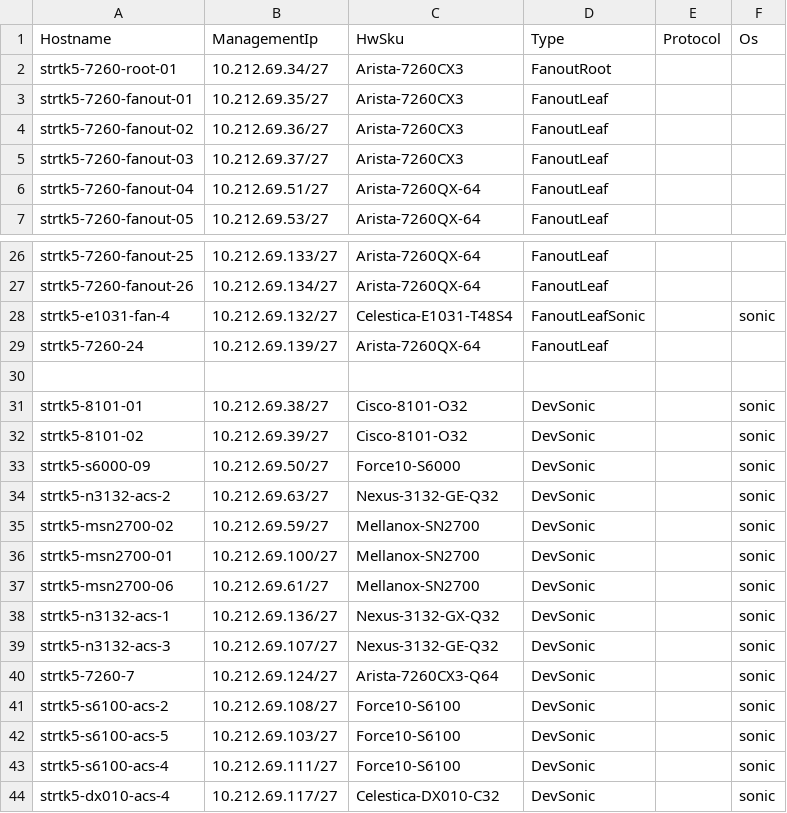
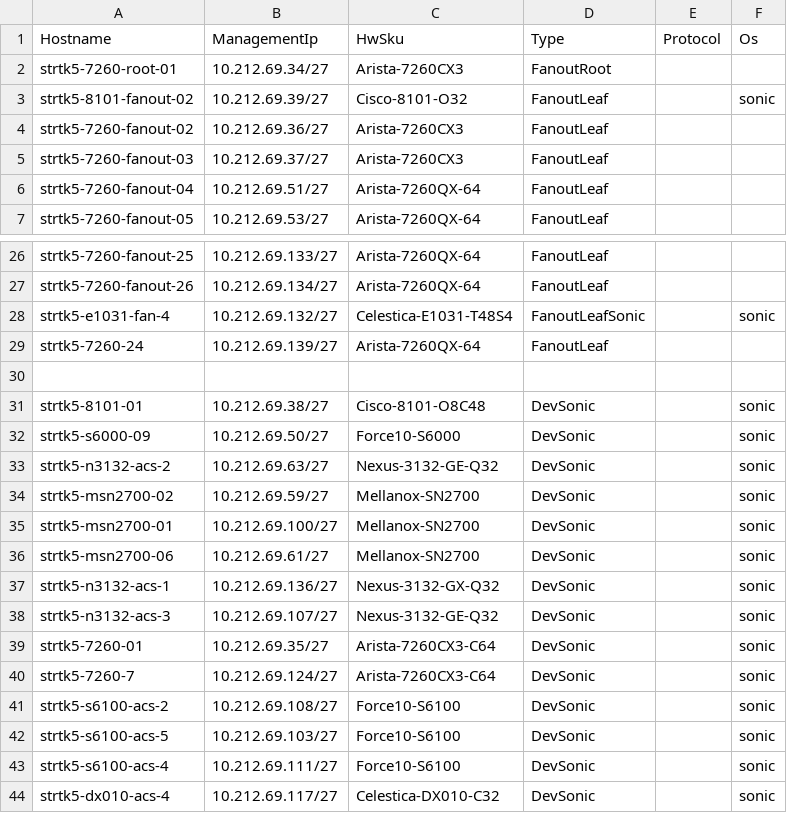
Before and after one commit to lolyu/sonic-mgmt, a CSV file: ansible/files/sonic_strtk5_devices.csv, drawn as a sheet; only a part is shown, gaps mark what is left out.

```diff
--- a/ansible/files/sonic_strtk5_devices.csv
+++ b/ansible/files/sonic_strtk5_devices.csv
@@ -2,3 +2,3 @@ Hostname,ManagementIp,HwSku,Type,Protocol,Os
 strtk5-7260-root-01,10.212.69.34/27,Arista-7260CX3,FanoutRoot,,
-strtk5-7260-fanout-01,10.212.69.35/27,Arista-7260CX3,FanoutLeaf,,
+strtk5-8101-fanout-02,10.212.69.39/27,Cisco-8101-O32,FanoutLeaf,,sonic
 strtk5-7260-fanout-02,10.212.69.36/27,Arista-7260CX3,FanoutLeaf,,
@@ -30,4 +30,3 @@ strtk5-7260-24,10.212.69.139/27,Arista-7260QX-64,FanoutLeaf,,
 
-strtk5-8101-01,10.212.69.38/27,Cisco-8101-O32,DevSonic,,sonic
-strtk5-8101-02,10.212.69.39/27,Cisco-8101-O32,DevSonic,,sonic
+strtk5-8101-01,10.212.69.38/27,Cisco-8101-O8C48,DevSonic,,sonic
 strtk5-s6000-09,10.212.69.50/27,Force10-S6000,DevSonic,,sonic
@@ -39,3 +38,4 @@ strtk5-n3132-acs-1,10.212.69.136/27,Nexus-3132-GX-Q32,DevSonic,,sonic
 strtk5-n3132-acs-3,10.212.69.107/27,Nexus-3132-GE-Q32,DevSonic,,sonic
-strtk5-7260-7,10.212.69.124/27,Arista-7260CX3-Q64,DevSonic,,sonic
+strtk5-7260-01,10.212.69.35/27,Arista-7260CX3-C64,DevSonic,,sonic
+strtk5-7260-7,10.212.69.124/27,Arista-7260CX3-C64,DevSonic,,sonic
 strtk5-s6100-acs-2,10.212.69.108/27,Force10-S6100,DevSonic,,sonic
```
Also changed, not shown: ansible/files/sonic_strtk5_console_links.csv, ansible/files/sonic_strtk5_links.csv, 4 other files.
